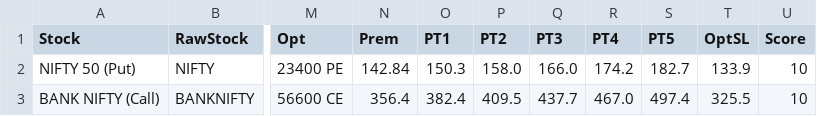
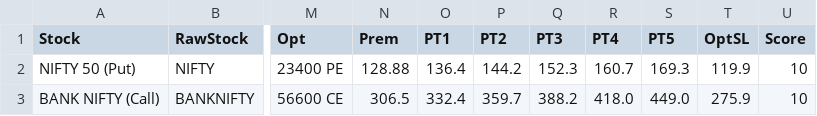
Before and after one commit to spy15007-arch/Apex-Quant-Engine, a CSV file: index_setups.csv, drawn as a sheet; only a part is shown, gaps mark what is left out; the diff names each change by its address in the sheet, - before the commit and + after, or states it on an @@ line.

```diff
--- a/index_setups.csv
+++ b/index_setups.csv
-N2 (Prem): 142.84
+N2 (Prem): 128.88
-O2 (PT1): 150.3
+O2 (PT1): 136.4
-P2 (PT2): 158.0
+P2 (PT2): 144.2
-Q2 (PT3): 166.0
+Q2 (PT3): 152.3
-R2 (PT4): 174.2
+R2 (PT4): 160.7
-S2 (PT5): 182.7
+S2 (PT5): 169.3
-T2 (OptSL): 133.9
+T2 (OptSL): 119.9
-N3 (Prem): 356.4
+N3 (Prem): 306.5
-O3 (PT1): 382.4
+O3 (PT1): 332.4
-P3 (PT2): 409.5
+P3 (PT2): 359.7
-Q3 (PT3): 437.7
+Q3 (PT3): 388.2
-R3 (PT4): 467.0
+R3 (PT4): 418.0
-S3 (PT5): 497.4
+S3 (PT5): 449.0
-T3 (OptSL): 325.5
+T3 (OptSL): 275.9
```
Also changed, not shown: all_setups.csv, 2 other files.
